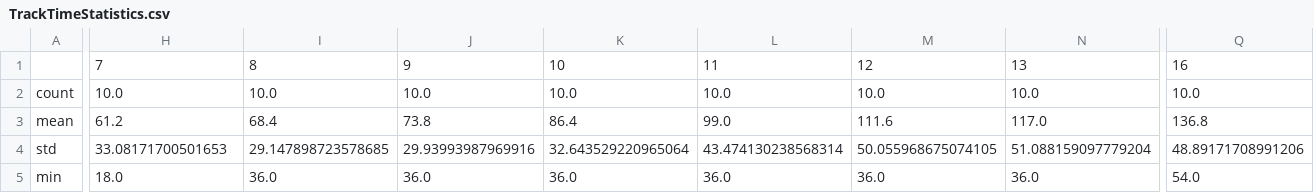
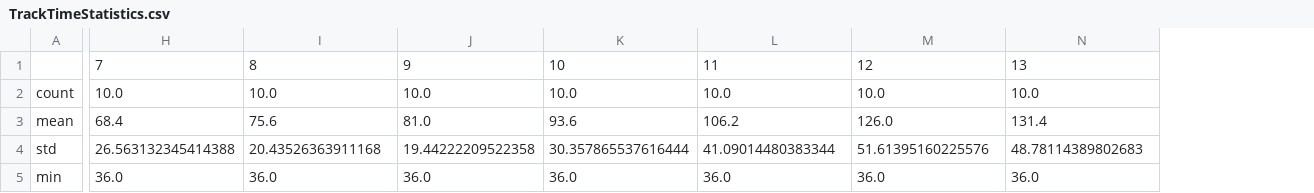
Before and after one commit to cloudmanyh/multi-target-surveillance, a CSV file: Energy_High_First_Out_Random/track/TrackTimeStatistics.csv, drawn as a sheet; only a part is shown, gaps mark what is left out; the diff covers the shown part only; the diff names each change by its address in the sheet, - before the commit and + after, or states it on an @@ line.

```diff
--- a/Energy_High_First_Out_Random/track/TrackTimeStatistics.csv
+++ b/Energy_High_First_Out_Random/track/TrackTimeStatistics.csv
-column Q, rows 1-5: 16 | 10.0 | 136.8 | 48.89171708991206 | 54.0
-H3: 61.2
+H3: 68.4
-I3: 68.4
+I3: 75.6
-J3: 73.8
+J3: 81.0
-K3: 86.4
+K3: 93.6
-L3: 99.0
+L3: 106.2
-M3: 111.6
+M3: 126.0
-N3: 117.0
+N3: 131.4
-H4: 33.08171700501653
+H4: 26.563132345414388
-I4: 29.147898723578685
+I4: 20.43526363911168
-J4: 29.93993987969916
+J4: 19.44222209522358
-K4: 32.643529220965064
+K4: 30.357865537616444
-L4: 43.474130238568314
+L4: 41.09014480383344
-M4: 50.055968675074105
+M4: 51.61395160225576
-N4: 51.088159097779204
+N4: 48.78114389802683
-H5: 18.0
+H5: 36.0
```
Also changed, not shown: 33 edited cells elsewhere in this file, Energy_High_First_Out_Random/energy/Statistics.csv, Energy_High_First_Out_Random/energy/energyList.csv, 31 other files.
